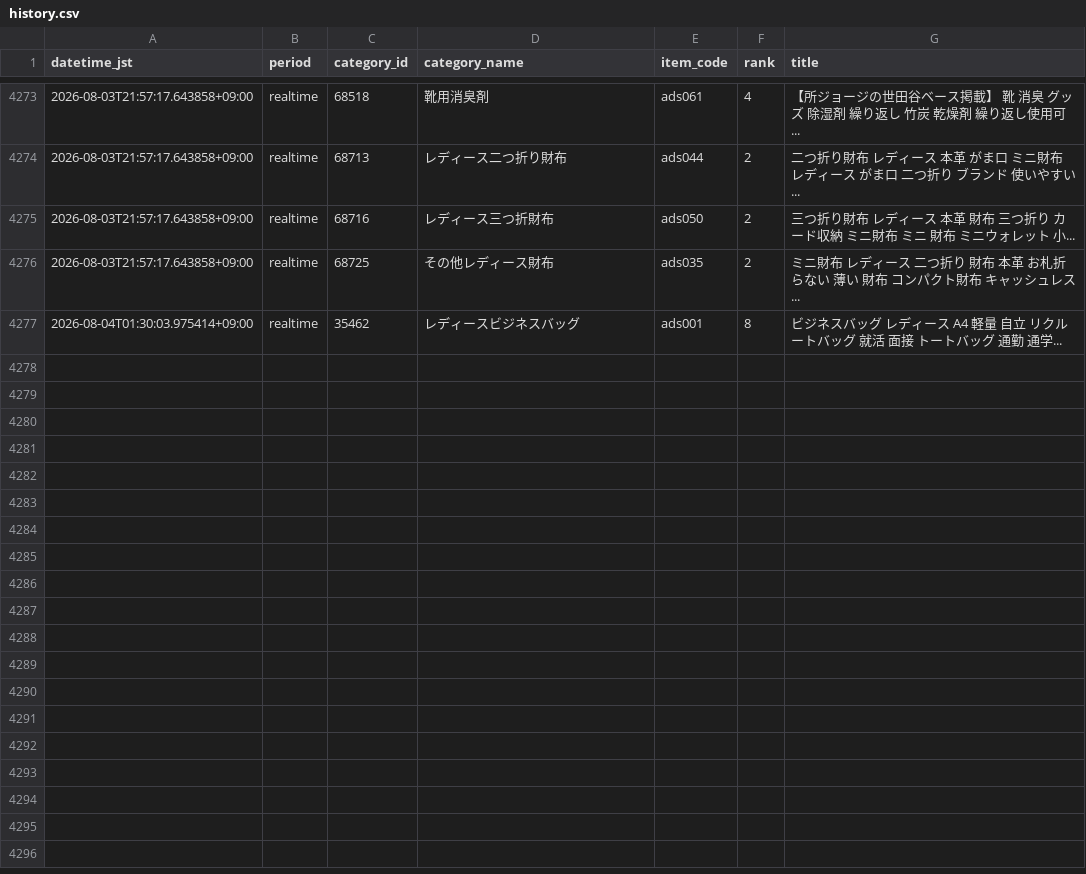
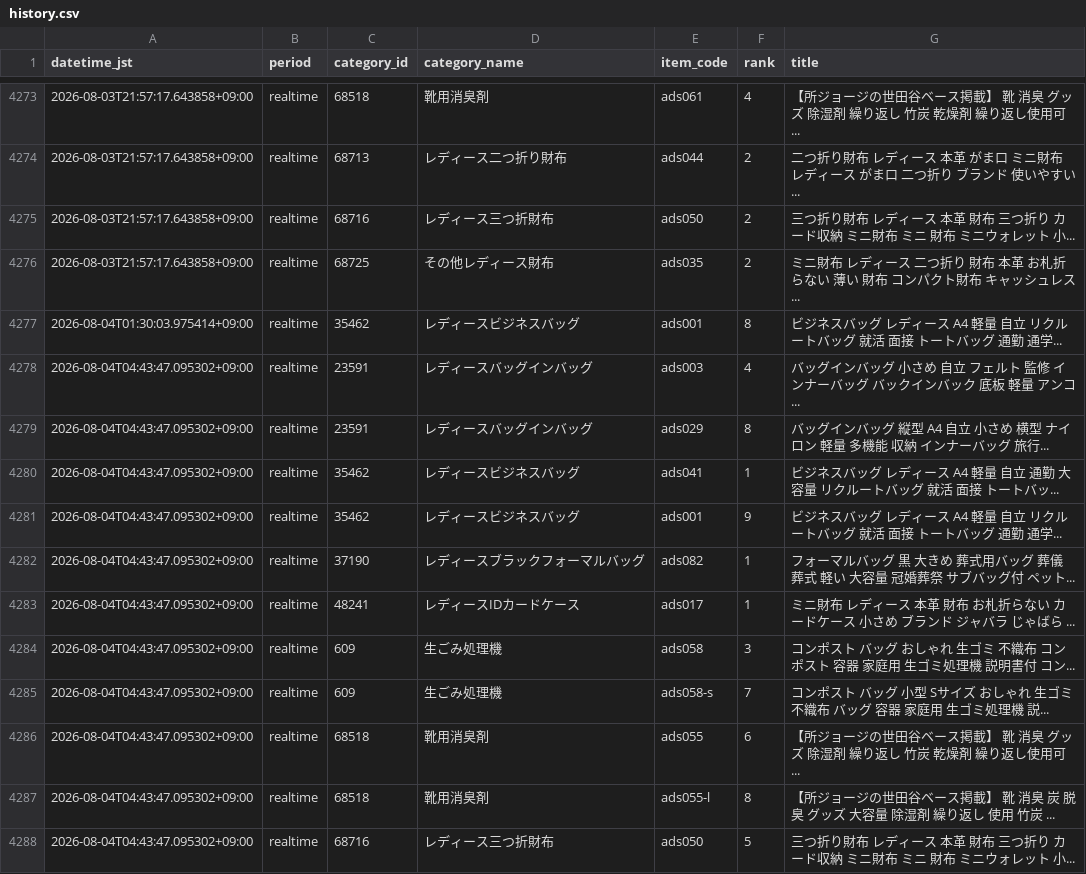
Before and after one commit to ads-hideki/yahoo-ranking-monitor, a CSV file: data/history.csv, drawn as a sheet; only a part is shown, gaps mark what is left out.

```diff
--- a/data/history.csv
+++ b/data/history.csv
@@ -4277 +4277,12 @@
 2026-08-04T01:30:03.975414+09:00,realtime,35462,レディースビジネスバッグ,ads001,8,ビジネスバッグ レディース A4 軽量 自立 リクルートバッグ 就活 面接 トートバッグ 通勤 通学...
+2026-08-04T04:43:47.095302+09:00,realtime,23591,レディースバッグインバッグ,ads003,4,バッグインバッグ 小さめ 自立 フェルト 監修 インナーバッグ バックインバック 底板 軽量 アンコ...
+2026-08-04T04:43:47.095302+09:00,realtime,23591,レディースバッグインバッグ,ads029,8,バッグインバッグ 縦型 A4 自立 小さめ 横型 ナイロン 軽量 多機能 収納 インナーバッグ 旅行...
+2026-08-04T04:43:47.095302+09:00,realtime,35462,レディースビジネスバッグ,ads041,1,ビジネスバッグ レディース A4 軽量 自立 通勤 大容量 リクルートバッグ 就活 面接 トートバッ...
+2026-08-04T04:43:47.095302+09:00,realtime,35462,レディースビジネスバッグ,ads001,9,ビジネスバッグ レディース A4 軽量 自立 リクルートバッグ 就活 面接 トートバッグ 通勤 通学...
+2026-08-04T04:43:47.095302+09:00,realtime,37190,レディースブラックフォーマルバッグ,ads082,1,フォーマルバッグ 黒 大きめ 葬式用バッグ 葬儀 葬式 軽い 大容量 冠婚葬祭 サブバッグ付 ペット...
+2026-08-04T04:43:47.095302+09:00,realtime,48241,レディースIDカードケース,ads017,1,ミニ財布 レディース 本革 財布 お札折らない カードケース 小さめ ブランド ジャバラ じゃばら ...
+2026-08-04T04:43:47.095302+09:00,realtime,609,生ごみ処理機,ads058,3,コンポスト バッグ おしゃれ 生ゴミ 不織布 コンポスト 容器 家庭用 生ゴミ処理機 説明書付 コン...
+2026-08-04T04:43:47.095302+09:00,realtime,609,生ごみ処理機,ads058-s,7,コンポスト バッグ 小型 Sサイズ おしゃれ 生ゴミ 不織布 バッグ 容器 家庭用 生ゴミ処理機 説...
+2026-08-04T04:43:47.095302+09:00,realtime,68518,靴用消臭剤,ads055,6,【所ジョージの世田谷ベース掲載】 靴 消臭 グッズ 除湿剤 繰り返し 竹炭 乾燥剤 繰り返し使用可 ...
+2026-08-04T04:43:47.095302+09:00,realtime,68518,靴用消臭剤,ads055-l,8,【所ジョージの世田谷ベース掲載】 靴 消臭 炭 脱臭 グッズ 大容量 除湿剤 繰り返し 使用 竹炭 ...
+2026-08-04T04:43:47.095302+09:00,realtime,68716,レディース三つ折財布,ads050,5,三つ折り財布 レディース 本革 財布 三つ折り カード収納 ミニ財布 ミニ 財布 ミニウォレット 小...
```
Also changed, not shown: 6 other files.
